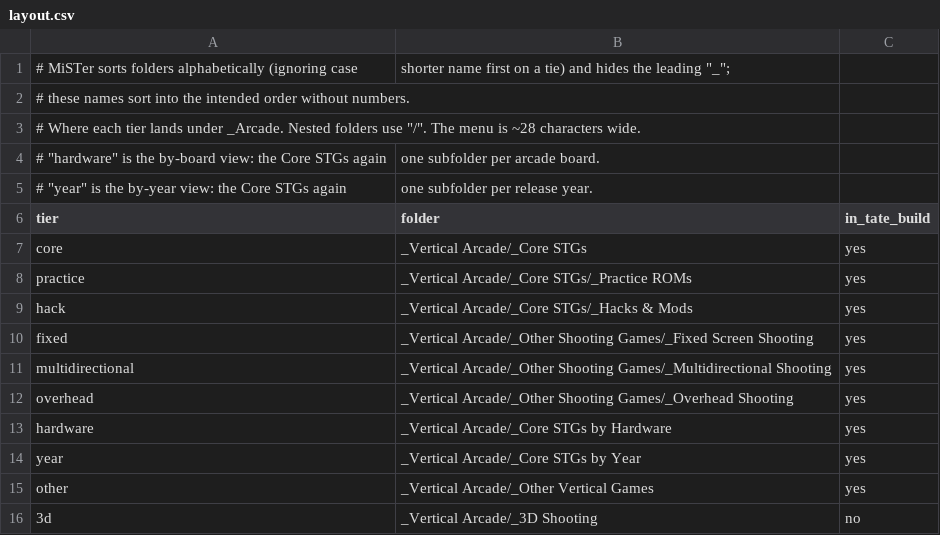
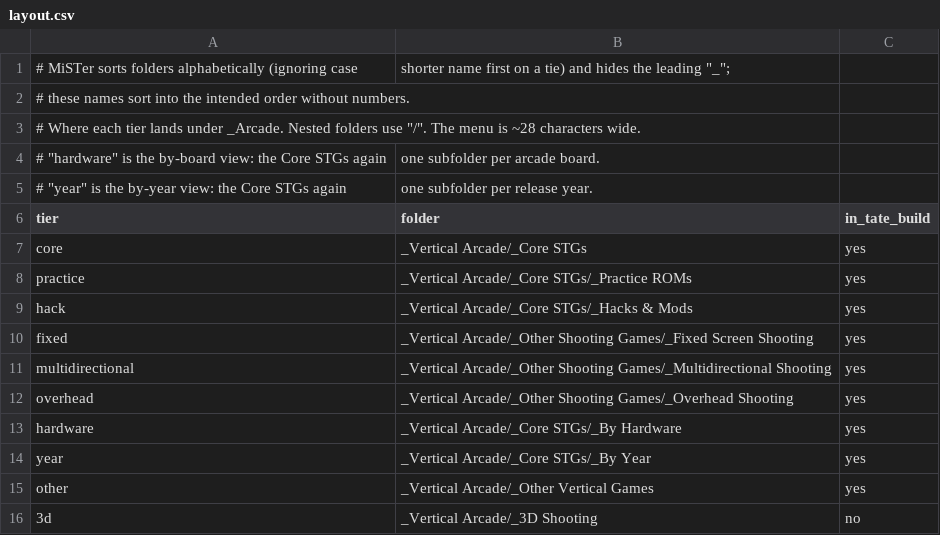
Before and after one commit to YoAaronD/STinGer-Installer, a CSV file: data/layout.csv, drawn as a sheet.

```diff
--- a/data/layout.csv
+++ b/data/layout.csv
@@ -12,4 +12,4 @@ multidirectional,_Vertical Arcade/_Other Shooting Games/_Multidirectional Shooti
 overhead,_Vertical Arcade/_Other Shooting Games/_Overhead Shooting,yes
-hardware,_Vertical Arcade/_Core STGs by Hardware,yes
-year,_Vertical Arcade/_Core STGs by Year,yes
+hardware,_Vertical Arcade/_Core STGs/_By Hardware,yes
+year,_Vertical Arcade/_Core STGs/_By Year,yes
 other,_Vertical Arcade/_Other Vertical Games,yes
```
Also changed, not shown: 2 other files.
